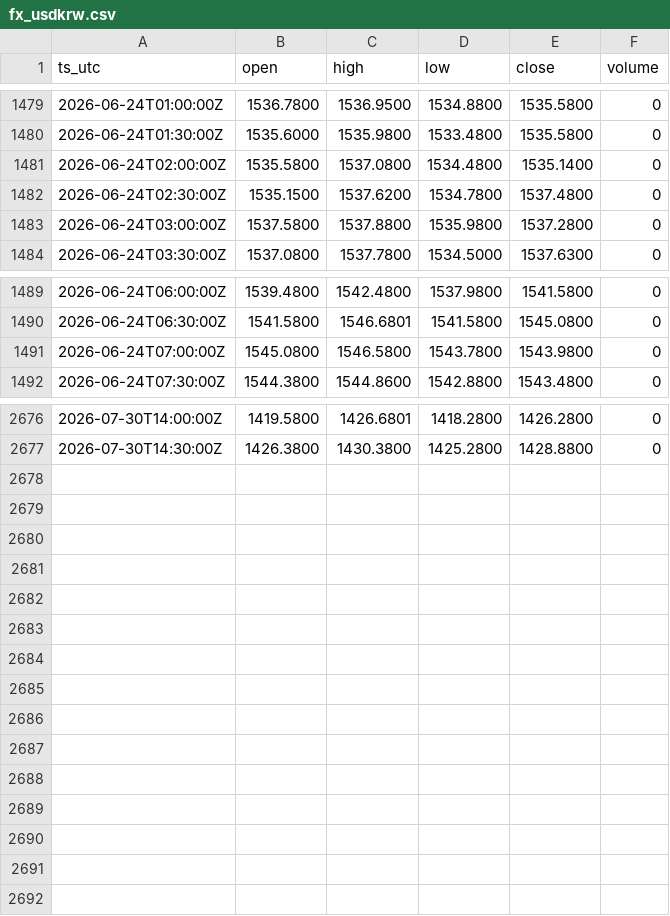
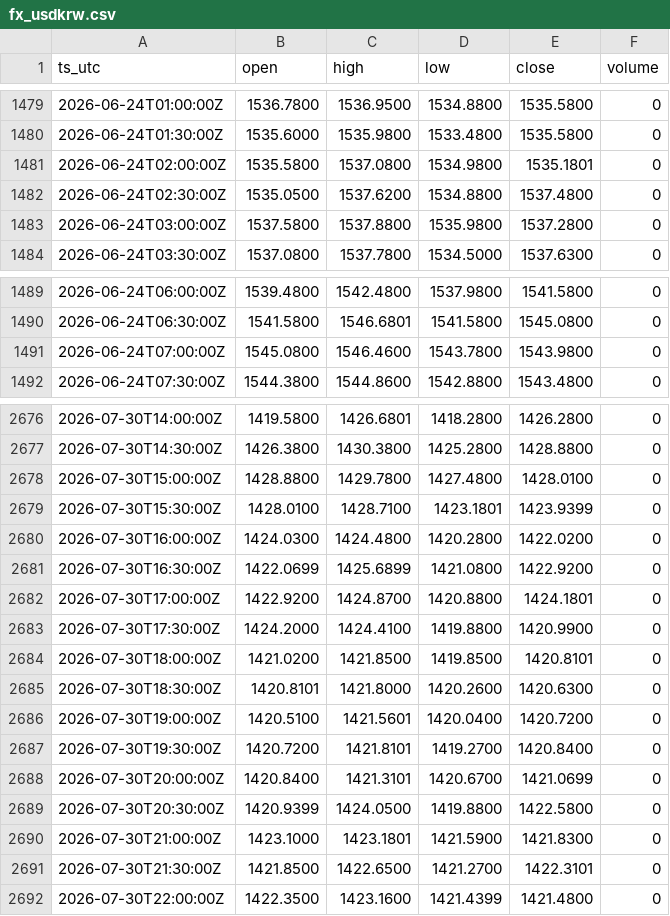
Before and after one commit to OntologyForCapital/skhynix-adr-parity, a CSV file: data/fx_usdkrw.csv, drawn as a sheet; only a part is shown, gaps mark what is left out.

```diff
--- a/data/fx_usdkrw.csv
+++ b/data/fx_usdkrw.csv
@@ -1480,4 +1480,4 @@ ts_utc,open,high,low,close,volume
 2026-06-24T01:30:00Z,1535.6000,1535.9800,1533.4800,1535.5800,0
-2026-06-24T02:00:00Z,1535.5800,1537.0800,1534.4800,1535.1400,0
-2026-06-24T02:30:00Z,1535.1500,1537.6200,1534.7800,1537.4800,0
+2026-06-24T02:00:00Z,1535.5800,1537.0800,1534.9800,1535.1801,0
+2026-06-24T02:30:00Z,1535.0500,1537.6200,1534.8800,1537.4800,0
 2026-06-24T03:00:00Z,1537.5800,1537.8800,1535.9800,1537.2800,0
@@ -1490,3 +1490,3 @@ ts_utc,open,high,low,close,volume
 2026-06-24T06:30:00Z,1541.5800,1546.6801,1541.5800,1545.0800,0
-2026-06-24T07:00:00Z,1545.0800,1546.5800,1543.7800,1543.9800,0
+2026-06-24T07:00:00Z,1545.0800,1546.4600,1543.7800,1543.9800,0
 2026-06-24T07:30:00Z,1544.3800,1544.8600,1542.8800,1543.4800,0
@@ -2677 +2677,16 @@ ts_utc,open,high,low,close,volume
 2026-07-30T14:30:00Z,1426.3800,1430.3800,1425.2800,1428.8800,0
+2026-07-30T15:00:00Z,1428.8800,1429.7800,1427.4800,1428.0100,0
+2026-07-30T15:30:00Z,1428.0100,1428.7100,1423.1801,1423.9399,0
+2026-07-30T16:00:00Z,1424.0300,1424.4800,1420.2800,1422.0200,0
+2026-07-30T16:30:00Z,1422.0699,1425.6899,1421.0800,1422.9200,0
+2026-07-30T17:00:00Z,1422.9200,1424.8700,1420.8800,1424.1801,0
+2026-07-30T17:30:00Z,1424.2000,1424.4100,1419.8800,1420.9900,0
+2026-07-30T18:00:00Z,1421.0200,1421.8500,1419.8500,1420.8101,0
+2026-07-30T18:30:00Z,1420.8101,1421.8000,1420.2600,1420.6300,0
+2026-07-30T19:00:00Z,1420.5100,1421.5601,1420.0400,1420.7200,0
+2026-07-30T19:30:00Z,1420.7200,1421.8101,1419.2700,1420.8400,0
+2026-07-30T20:00:00Z,1420.8400,1421.3101,1420.6700,1421.0699,0
+2026-07-30T20:30:00Z,1420.9399,1424.0500,1419.8800,1422.5800,0
+2026-07-30T21:00:00Z,1423.1000,1423.1801,1421.5900,1421.8300,0
+2026-07-30T21:30:00Z,1421.8500,1422.6500,1421.2700,1422.3101,0
+2026-07-30T22:00:00Z,1422.3500,1423.1600,1421.4399,1421.4800,0
```
Also changed, not shown: data/kr_000660.csv, data/us_skhy.csv.
